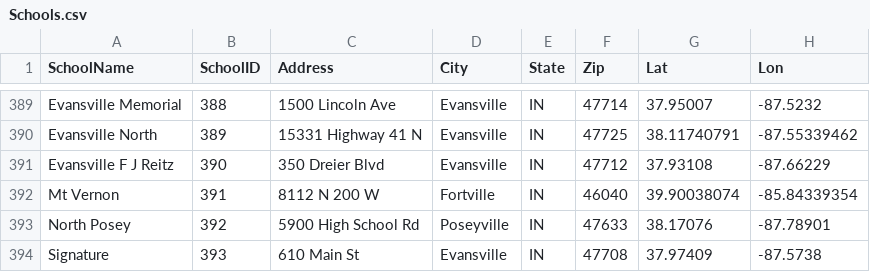
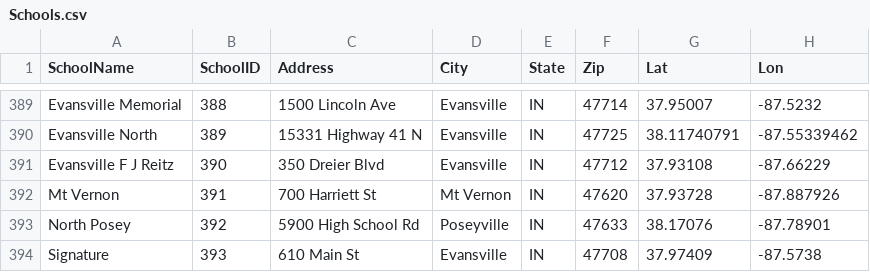
Before and after one commit to alecgilles/CS360-Team4-Project, a CSV file: CS360-Team4-Project/resources/data/Schools.csv, drawn as a sheet; only a part is shown, gaps mark what is left out; the diff names each change by its address in the sheet, - before the commit and + after, or states it on an @@ line.

Commit message:
Fixed Mt Vernon Problem.

```diff
--- a/CS360-Team4-Project/resources/data/Schools.csv
+++ b/CS360-Team4-Project/resources/data/Schools.csv
-C392 (Address): 8112 N 200 W
+C392 (Address): 700 Harriett St
-D392 (City): Fortville
+D392 (City): Mt Vernon
-F392 (Zip): 46040
+F392 (Zip): 47620
-G392 (Lat): 39.90038074
+G392 (Lat): 37.93728
-H392 (Lon): -85.84339354
+H392 (Lon): -87.887926
```
